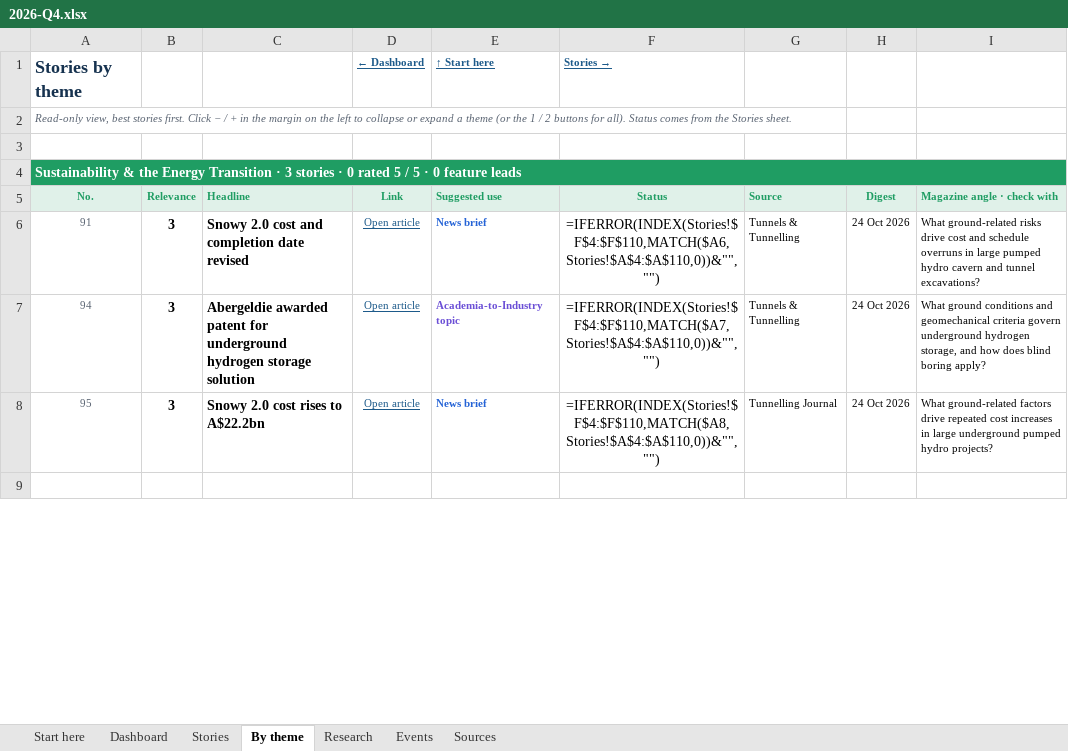
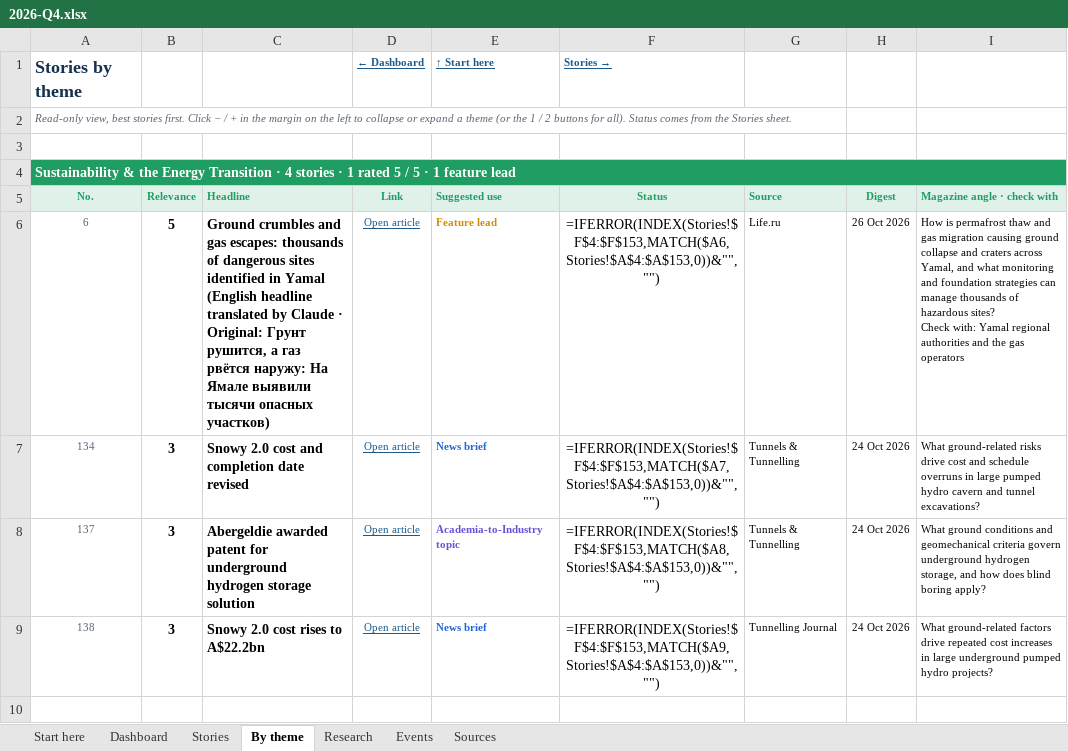
Before and after one commit to monabadr12/geotech-news, an Excel workbook: docs/exports/2026-Q4.xlsx, sheet By theme, drawn as a sheet; only a part is shown; values as stored, in another font and other column widths than the file's, no borders; formulas without a stored value are shown as written; conditional formats not drawn; addresses are those after the commit; ↵ is a line break in a cell; the diff covers the shown part only; the diff names each change by its address in the sheet, - before the commit and + after, or states it on an @@ line.

```diff
--- a/docs/exports/2026-Q4.xlsx (sheet By theme)
+++ b/docs/exports/2026-Q4.xlsx (sheet By theme)
-A4: …Transition · 3 stories · 0 rated 5 / 5 · 0 feature leads
+A4: …Transition · 4 stories · 1 rated 5 / 5 · 1 feature lead
+row 6: 6 | 5 | Ground crumbles and gas escapes: thousands of dangerous sites identified in Yamal ↵ (English headline translated by Claude · Original: Грунт рушится, а газ рвётся наружу: На Ямале выявили тысячи опасных участков) | Open article | Feature lead | =IFERROR(INDEX(Stories!$F$4:$F$153,MATCH($A6,Stories!$A$4:$A$153,0))&"","") | Life.ru | 26 Oct 2026 | How is permafrost thaw and gas migration causing ground collapse and craters across Yamal, and what monitoring and foundation strategies can manage thousands of hazardous sites? ↵ Check with: Yamal regional authorities and the gas operators
-A7: 91
+A7: 134
-F7: =IFERROR(INDEX(Stories!$F$4:$F$110,MATCH($A6,Stories!$A$4:$A$110,0))&"","")
+F7: =IFERROR(INDEX(Stories!$F$4:$F$153,MATCH($A7,Stories!$A$4:$A$153,0))&"","")
-A8: 94
+A8: 137
-F8: =IFERROR(INDEX(Stories!$F$4:$F$110,MATCH($A7,Stories!$A$4:$A$110,0))&"","")
+F8: =IFERROR(INDEX(Stories!$F$4:$F$153,MATCH($A8,Stories!$A$4:$A$153,0))&"","")
-A9: 95
+A9: 138
-F9: =IFERROR(INDEX(Stories!$F$4:$F$110,MATCH($A8,Stories!$A$4:$A$110,0))&"","")
+F9: =IFERROR(INDEX(Stories!$F$4:$F$153,MATCH($A9,Stories!$A$4:$A$153,0))&"","")
```
Also changed, not shown: 42 added rows and 228 edited cells elsewhere in this sheet, sheet Stories, sheet Sources, sheet Dashboard, sheet Research, sheet Start here, sheet Events, hidden cells, charts or pictures, docs/exports/geotech-news-archive.xlsx, 23 other files.
